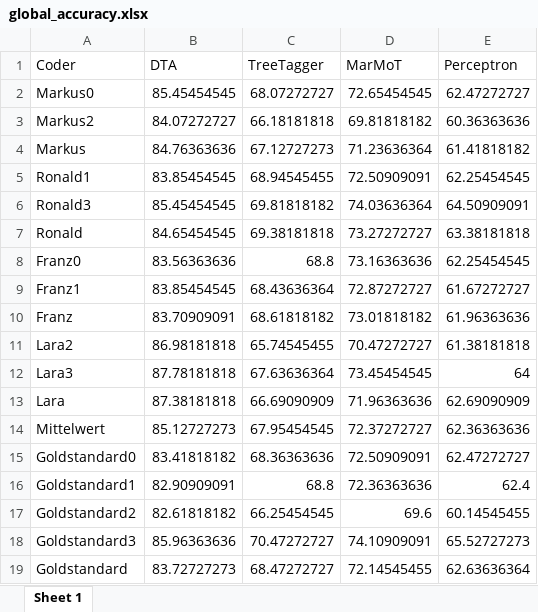
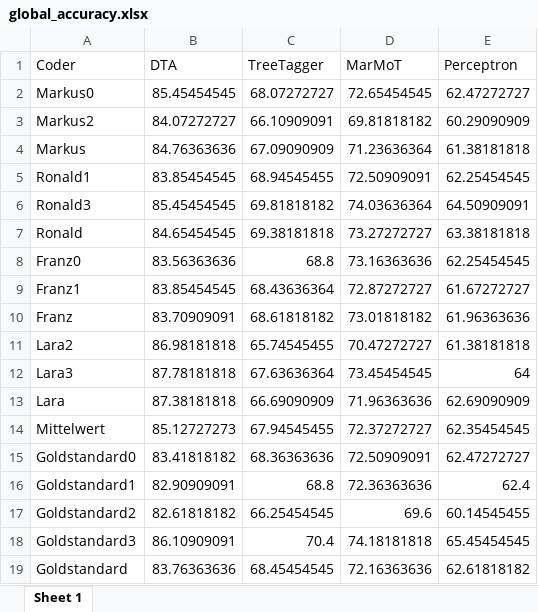
Before and after one commit to jberenike/KOLIPOS, an Excel workbook: global_accuracy.xlsx, sheet Sheet 1, drawn as a sheet; values as stored, in another font and other column widths than the file's, no borders; the diff names each change by its address in the sheet, - before the commit and + after, or states it on an @@ line.

```diff
--- a/global_accuracy.xlsx (sheet Sheet 1)
+++ b/global_accuracy.xlsx (sheet Sheet 1)
-C3 (TreeTagger): 66.18181818
+C3 (TreeTagger): 66.10909091
-E3 (Perceptron): 60.36363636
+E3 (Perceptron): 60.29090909
-C4 (TreeTagger): 67.12727273
+C4 (TreeTagger): 67.09090909
-E4 (Perceptron): 61.41818182
+E4 (Perceptron): 61.38181818
-C14 (TreeTagger): 67.95454545
+C14 (TreeTagger): 67.94545455
-E14 (Perceptron): 62.36363636
+E14 (Perceptron): 62.35454545
-B18 (DTA): 85.96363636
+B18 (DTA): 86.10909091
-C18 (TreeTagger): 70.47272727
+C18 (TreeTagger): 70.4
-D18 (MarMoT): 74.10909091
+D18 (MarMoT): 74.18181818
-E18 (Perceptron): 65.52727273
+E18 (Perceptron): 65.45454545
-B19 (DTA): 83.72727273
+B19 (DTA): 83.76363636
-C19 (TreeTagger): 68.47272727
+C19 (TreeTagger): 68.45454545
-D19 (MarMoT): 72.14545455
+D19 (MarMoT): 72.16363636
-E19 (Perceptron): 62.63636364
+E19 (Perceptron): 62.61818182
```
Also changed, not shown: Coder_agreement_kappa.xlsx, 1 other file.
